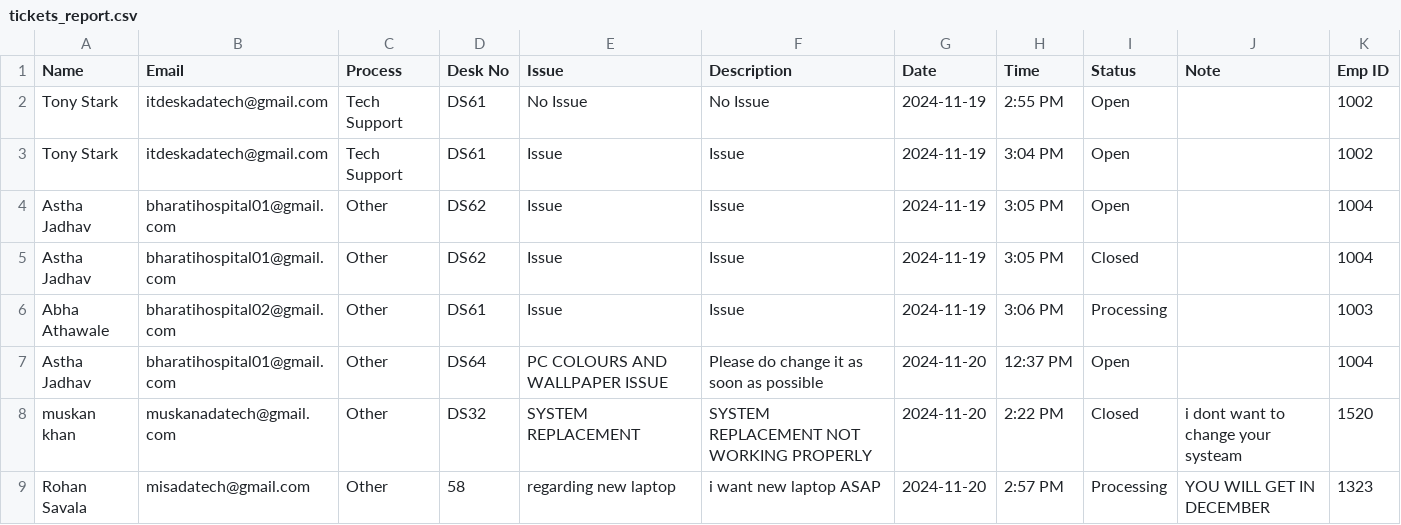
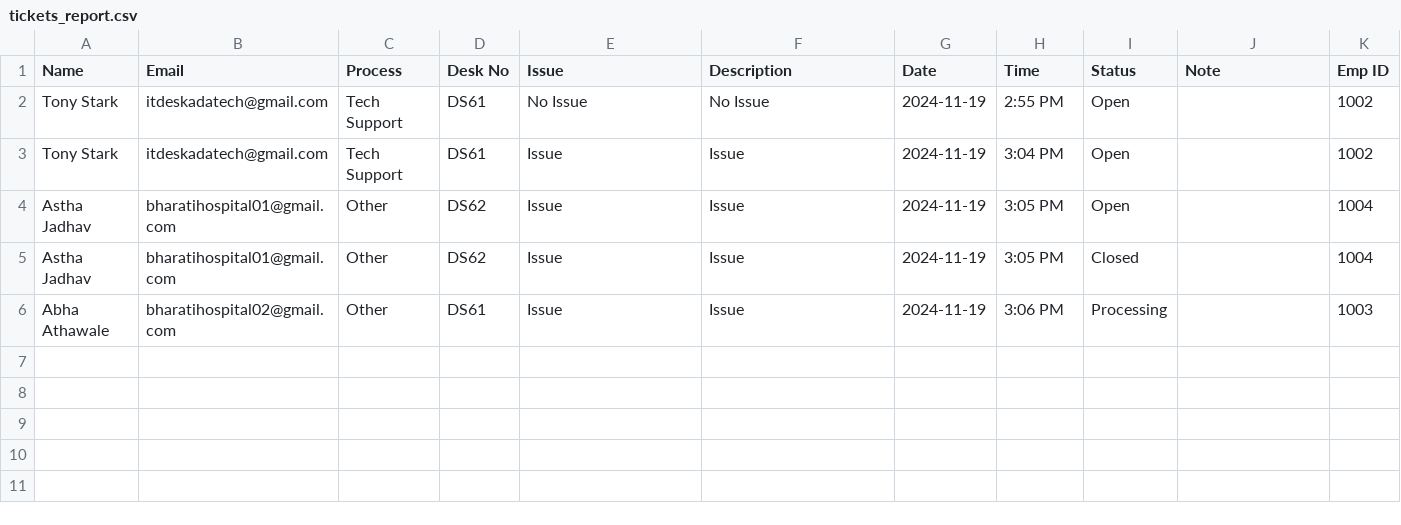
Before and after one commit to HarshalDeore412/TicketMaster, a CSV file: server/controllers/reports/tickets_report.csv, drawn as a sheet; the diff names each change by its address in the sheet, - before the commit and + after, or states it on an @@ line.

```diff
--- a/server/controllers/reports/tickets_report.csv
+++ b/server/controllers/reports/tickets_report.csv
-row 7: Astha Jadhav | bharatihospital01@gmail.com | Other | DS64 | PC COLOURS AND WALLPAPER ISSUE | Please do change it as soon as possible | 2024-11-20 | 12:37 PM | Open |  | 1004
-row 8: muskan khan | muskanadatech@gmail.com | Other | DS32 | SYSTEM REPLACEMENT | SYSTEM REPLACEMENT NOT WORKING PROPERLY | 2024-11-20 | 2:22 PM | Closed | i dont want to change your systeam | 1520
-row 9: Rohan Savala | misadatech@gmail.com | Other | 58 | regarding new laptop | i want new laptop ASAP | 2024-11-20 | 2:57 PM | Processing | YOU WILL GET IN DECEMBER | 1323
```
Also changed, not shown: 5 other files.
